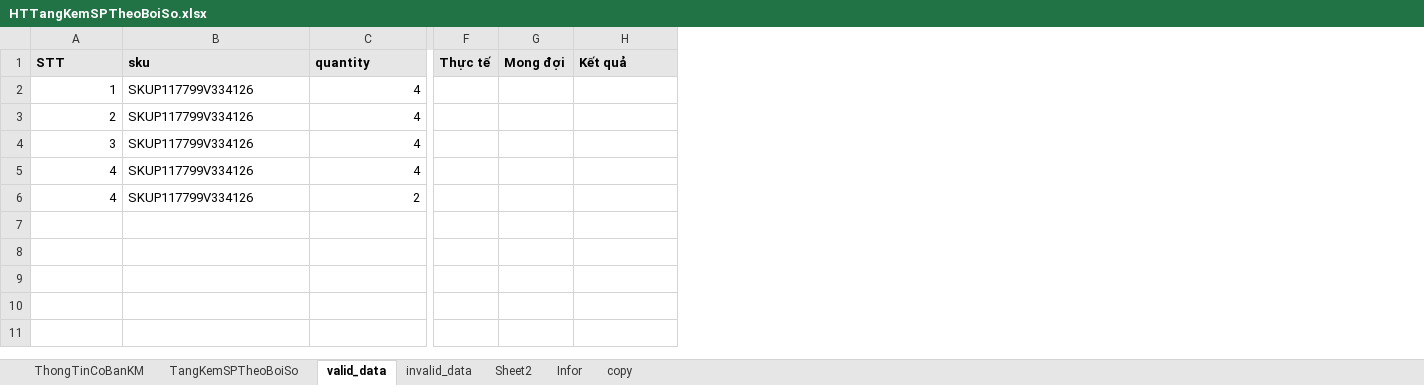
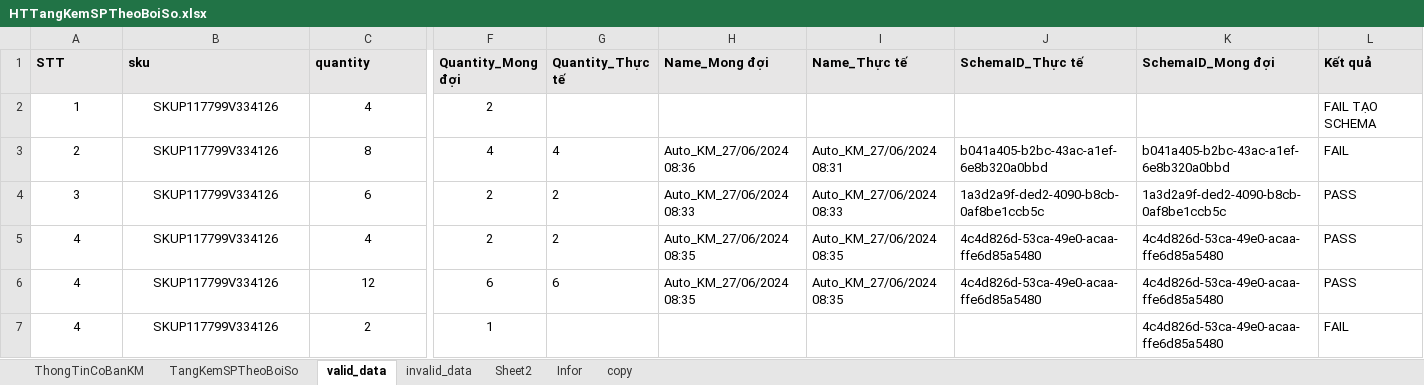
Before and after one commit to thuphuoc/FinViet2024, an Excel workbook: src/main/resources/HTTangKemSPTheoBoiSo.xlsx, sheet valid_data, drawn as a sheet; only a part is shown, gaps mark what is left out; values as stored, in another font and other column widths than the file's, no borders; conditional formats not drawn; removed rows and columns are numbered as before the commit, all else as after; rows hold the shown columns only; the diff covers the shown part only; the diff names each change by its address in the sheet, - before the commit and + after, or states it on an @@ line.

Commit message:
commit code discount + name schema

```diff
--- a/src/main/resources/HTTangKemSPTheoBoiSo.xlsx (sheet valid_data)
+++ b/src/main/resources/HTTangKemSPTheoBoiSo.xlsx (sheet valid_data)
-column F (Thực tế), empty
-column G (Mong đợi), empty
+column F (Quantity_Mong đợi), rows 2-5: 2 | 4 | 2 | 2; row 7: 1
+column G (Quantity_Thực tế), rows 3-5: 4 | 2 | 2
+column H (Name_Mong đợi), rows 3-5: Auto_KM_27/06/2024 08:36 | Auto_KM_27/06/2024 08:33 | Auto_KM_27/06/2024 08:35
+column I (Name_Thực tế), rows 3-5: Auto_KM_27/06/2024 08:31 | Auto_KM_27/06/2024 08:33 | Auto_KM_27/06/2024 08:35
+column J (SchemaID_Thực tế), rows 3-5: b041a405-b2bc-43ac-a1ef-6e8b320a0bbd | 1a3d2a9f-ded2-4090-b8cb-0af8be1ccb5c | 4c4d826d-53ca-49e0-acaa-ffe6d85a5480
+column K (SchemaID_Mong đợi), rows 3-5: b041a405-b2bc-43ac-a1ef-6e8b320a0bbd | 1a3d2a9f-ded2-4090-b8cb-0af8be1ccb5c | 4c4d826d-53ca-49e0-acaa-ffe6d85a5480; row 7: 4c4d826d-53ca-49e0-acaa-ffe6d85a5480
-A2:A5 alignment: right
+A2:A5 alignment: center
-B2:B5 alignment: left
+B2:B5 alignment: center
-C2:C5 alignment: right
+C2:C5 alignment: center
-L2 (Kết quả): (empty)
+L2 (Kết quả): FAIL TẠO SCHEMA
-C3 (quantity): 4
+C3 (quantity): 8
-L3 (Kết quả): (empty)
+L3 (Kết quả): FAIL
-C4 (quantity): 4
+C4 (quantity): 6
-L4:L5 (Kết quả): (empty)
+L4:L5 (Kết quả): PASS
+row 6: 4 | SKUP117799V334126 | 12 | 6 | 6 | Auto_KM_27/06/2024 08:35 | Auto_KM_27/06/2024 08:35 | 4c4d826d-53ca-49e0-acaa-ffe6d85a5480 | 4c4d826d-53ca-49e0-acaa-ffe6d85a5480 | PASS
-A7 alignment: right
+A7 alignment: center
-B7 alignment: left
+B7 alignment: center
-C7 alignment: right
+C7 alignment: center
-L7 (Kết quả): (empty)
+L7 (Kết quả): FAIL
```
Also changed, not shown: cell formats elsewhere in this sheet, sheet invalid_data, sheet TangKemSPTheoBoiSo, 8 other files.
